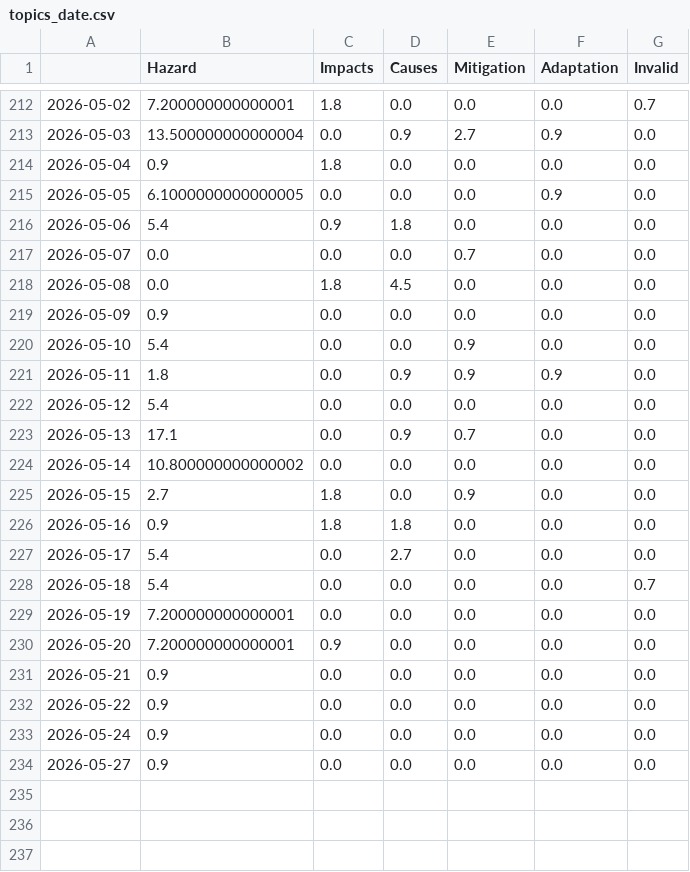
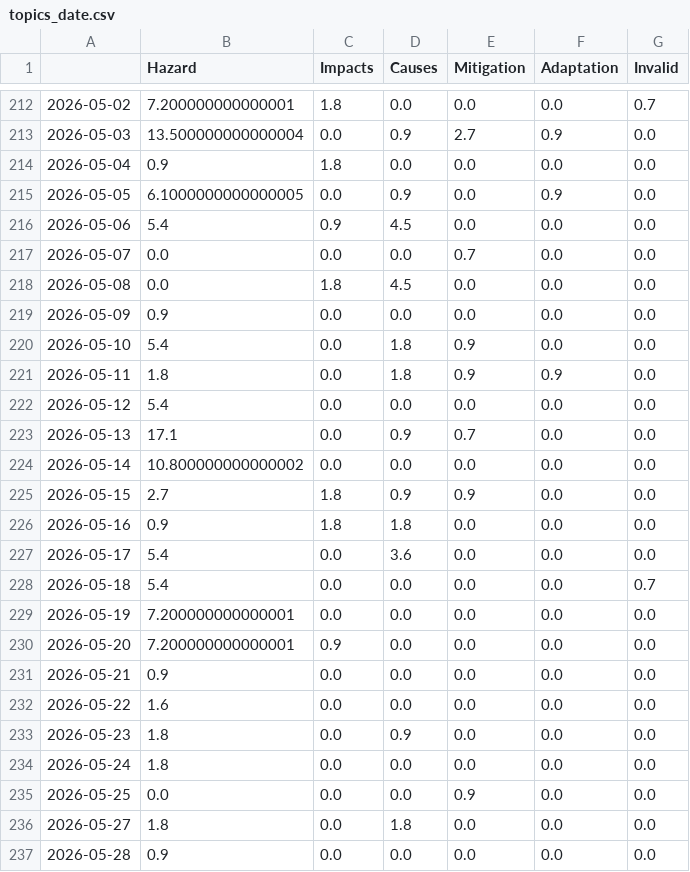
Before and after one commit to TinoH91news/ThunderstormIsComing, a CSV file: csv/topics_date.csv, drawn as a sheet; only a part is shown, gaps mark what is left out.

```diff
--- a/csv/topics_date.csv
+++ b/csv/topics_date.csv
@@ -214,4 +214,4 @@
 2026-05-04,0.9,1.8,0.0,0.0,0.0,0.0
-2026-05-05,6.1000000000000005,0.0,0.0,0.0,0.9,0.0
-2026-05-06,5.4,0.9,1.8,0.0,0.0,0.0
+2026-05-05,6.1000000000000005,0.0,0.9,0.0,0.9,0.0
+2026-05-06,5.4,0.9,4.5,0.0,0.0,0.0
 2026-05-07,0.0,0.0,0.0,0.7,0.0,0.0
@@ -219,4 +219,4 @@
 2026-05-09,0.9,0.0,0.0,0.0,0.0,0.0
-2026-05-10,5.4,0.0,0.0,0.9,0.0,0.0
-2026-05-11,1.8,0.0,0.9,0.9,0.9,0.0
+2026-05-10,5.4,0.0,1.8,0.9,0.0,0.0
+2026-05-11,1.8,0.0,1.8,0.9,0.9,0.0
 2026-05-12,5.4,0.0,0.0,0.0,0.0,0.0
@@ -224,5 +224,5 @@
 2026-05-14,10.800000000000002,0.0,0.0,0.0,0.0,0.0
-2026-05-15,2.7,1.8,0.0,0.9,0.0,0.0
+2026-05-15,2.7,1.8,0.9,0.9,0.0,0.0
 2026-05-16,0.9,1.8,1.8,0.0,0.0,0.0
-2026-05-17,5.4,0.0,2.7,0.0,0.0,0.0
+2026-05-17,5.4,0.0,3.6,0.0,0.0,0.0
 2026-05-18,5.4,0.0,0.0,0.0,0.0,0.7
@@ -231,4 +231,7 @@
 2026-05-21,0.9,0.0,0.0,0.0,0.0,0.0
-2026-05-22,0.9,0.0,0.0,0.0,0.0,0.0
-2026-05-24,0.9,0.0,0.0,0.0,0.0,0.0
-2026-05-27,0.9,0.0,0.0,0.0,0.0,0.0
+2026-05-22,1.6,0.0,0.0,0.0,0.0,0.0
+2026-05-23,1.8,0.0,0.9,0.0,0.0,0.0
+2026-05-24,1.8,0.0,0.0,0.0,0.0,0.0
+2026-05-25,0.0,0.0,0.0,0.9,0.0,0.0
+2026-05-27,1.8,0.0,1.8,0.0,0.0,0.0
+2026-05-28,0.9,0.0,0.0,0.0,0.0,0.0
```
Also changed, not shown: 9 other files.
